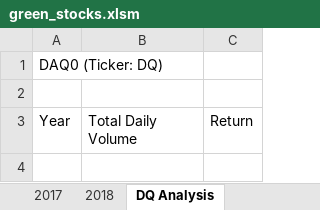
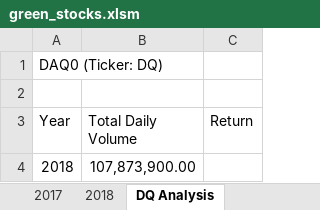
Before and after one commit to ErnestoMoraTellez/stock-analysis, an Excel workbook: green_stocks.xlsm, sheet DQ Analysis, drawn as a sheet; values as stored, in another font and other column widths than the file's, no borders; the diff names each change by its address in the sheet, - before the commit and + after, or states it on an @@ line.

Commit message:
Use for loop and conditionas

```diff
--- a/green_stocks.xlsm (sheet DQ Analysis)
+++ b/green_stocks.xlsm (sheet DQ Analysis)
+row 4: 2018 | 107,873,900.00
```
